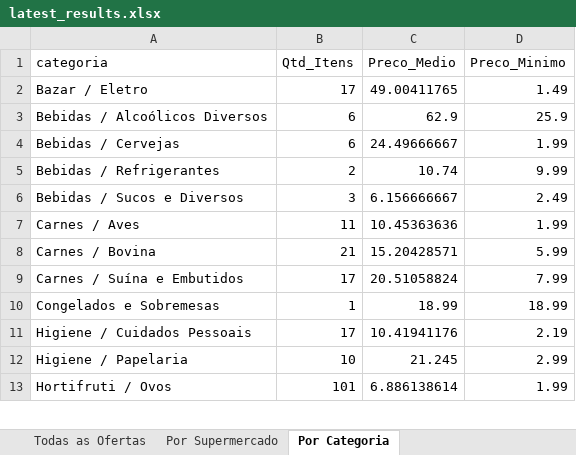
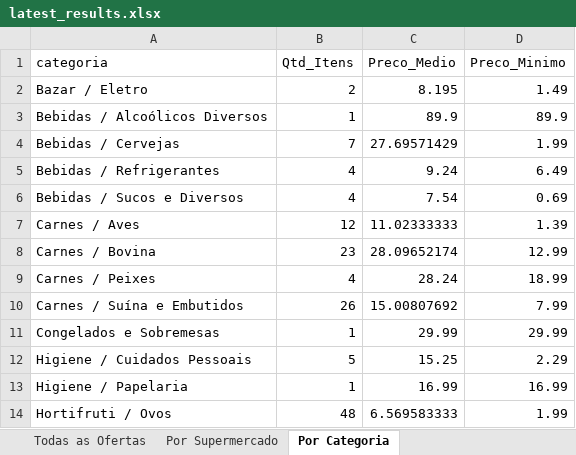
Before and after one commit to AVerz26/Weekly-Flyers-Scraper, an Excel workbook: docs/data/latest_results.xlsx, sheet Por Categoria, drawn as a sheet; only a part is shown; values as stored, in another font and other column widths than the file's, no cell formats; addresses are those after the commit; the diff covers the shown part only; the diff names each change by its address in the sheet, - before the commit and + after, or states it on an @@ line.

```diff
--- a/docs/data/latest_results.xlsx (sheet Por Categoria)
+++ b/docs/data/latest_results.xlsx (sheet Por Categoria)
-B2 (Qtd_Itens): 17
+B2 (Qtd_Itens): 2
-C2 (Preco_Medio): 49.00411765
+C2 (Preco_Medio): 8.195
-B3 (Qtd_Itens): 6
+B3 (Qtd_Itens): 1
-C3 (Preco_Medio): 62.9
+C3 (Preco_Medio): 89.9
-D3 (Preco_Minimo): 25.9
+D3 (Preco_Minimo): 89.9
-B4 (Qtd_Itens): 6
+B4 (Qtd_Itens): 7
-C4 (Preco_Medio): 24.49666667
+C4 (Preco_Medio): 27.69571429
-B5 (Qtd_Itens): 2
+B5 (Qtd_Itens): 4
-C5 (Preco_Medio): 10.74
+C5 (Preco_Medio): 9.24
-D5 (Preco_Minimo): 9.99
+D5 (Preco_Minimo): 6.49
-B6 (Qtd_Itens): 3
+B6 (Qtd_Itens): 4
-C6 (Preco_Medio): 6.156666667
+C6 (Preco_Medio): 7.54
-D6 (Preco_Minimo): 2.49
+D6 (Preco_Minimo): 0.69
-B7 (Qtd_Itens): 11
+B7 (Qtd_Itens): 12
-C7 (Preco_Medio): 10.45363636
+C7 (Preco_Medio): 11.02333333
-D7 (Preco_Minimo): 1.99
+D7 (Preco_Minimo): 1.39
-B8 (Qtd_Itens): 21
+B8 (Qtd_Itens): 23
-C8 (Preco_Medio): 15.20428571
+C8 (Preco_Medio): 28.09652174
-D8 (Preco_Minimo): 5.99
+D8 (Preco_Minimo): 12.99
+row 9: Carnes / Peixes | 4 | 28.24 | 18.99
-B10 (Qtd_Itens): 17
+B10 (Qtd_Itens): 26
-C10 (Preco_Medio): 20.51058824
+C10 (Preco_Medio): 15.00807692
-C11 (Preco_Medio): 18.99
+C11 (Preco_Medio): 29.99
-D11 (Preco_Minimo): 18.99
+D11 (Preco_Minimo): 29.99
-B12 (Qtd_Itens): 17
+B12 (Qtd_Itens): 5
-C12 (Preco_Medio): 10.41941176
+C12 (Preco_Medio): 15.25
-D12 (Preco_Minimo): 2.19
+D12 (Preco_Minimo): 2.29
-B13 (Qtd_Itens): 10
+B13 (Qtd_Itens): 1
-C13 (Preco_Medio): 21.245
+C13 (Preco_Medio): 16.99
-D13 (Preco_Minimo): 2.99
+D13 (Preco_Minimo): 16.99
-B14 (Qtd_Itens): 101
+B14 (Qtd_Itens): 48
-C14 (Preco_Medio): 6.886138614
+C14 (Preco_Medio): 6.569583333
```
Also changed, not shown: 1 added row and 39 edited cells elsewhere in this sheet, sheet Todas as Ofertas, sheet Por Supermercado, cell formats, 3 other files.
